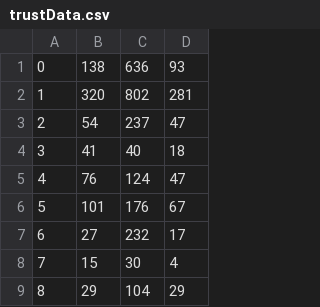
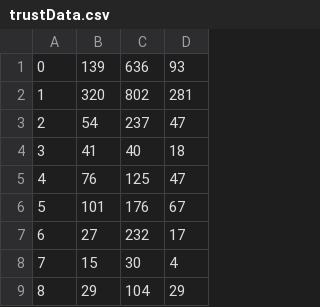
Before and after one commit to jameskerr/trust-graph, a CSV file: src/trustData.csv, drawn as a sheet; only a part is shown.

```diff
--- a/src/trustData.csv
+++ b/src/trustData.csv
@@ -1,2 +1,2 @@
-0,138,636,93,
+0,139,636,93,
 1,320,802,281,
@@ -4,3 +4,3 @@
 3,41,40,18,
-4,76,124,47,
+4,76,125,47,
 5,101,176,67,
```
Also changed, not shown: 8 other files.
